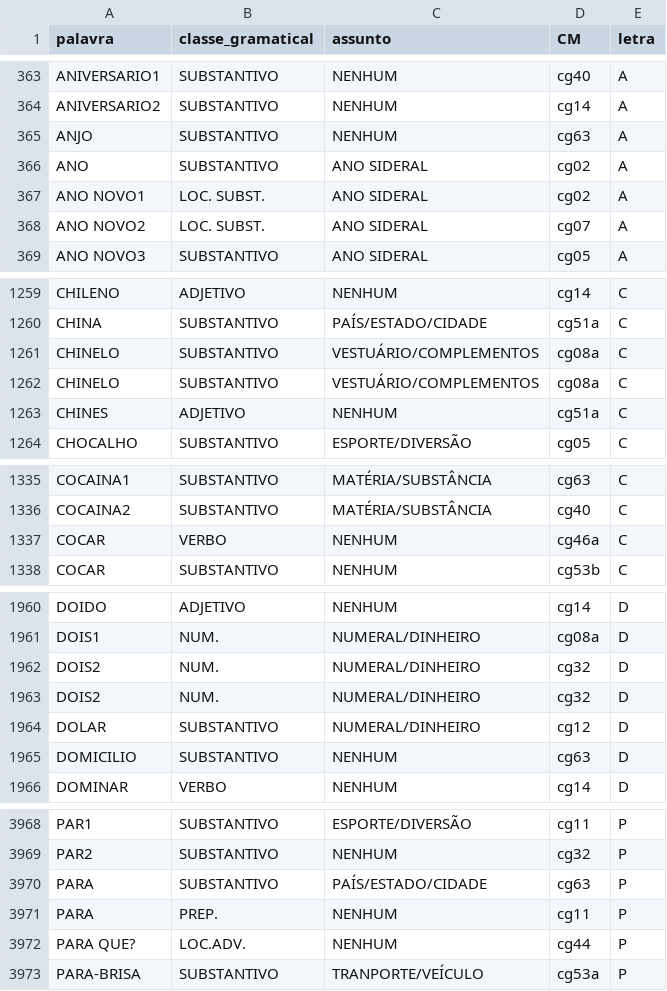
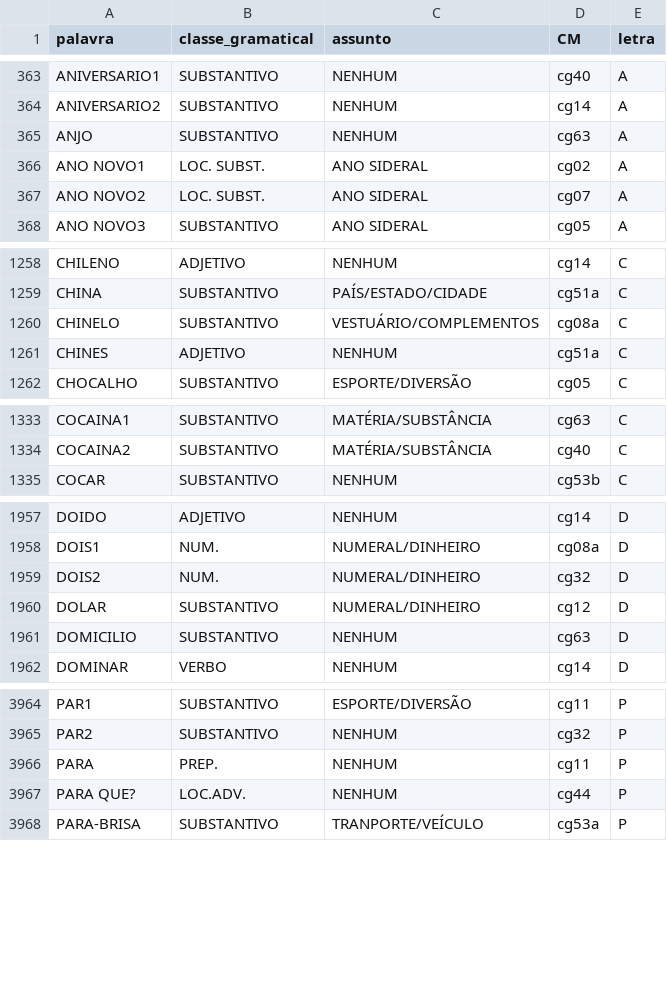
Before and after one commit to fabianaferreira/final-project-src, a CSV file: Vis/annotationsForVis.csv, drawn as a sheet; only a part is shown, gaps mark what is left out.

```diff
--- a/Vis/annotationsForVis.csv
+++ b/Vis/annotationsForVis.csv
@@ -365,3 +365,2 @@ ANIVERSARIO2,SUBSTANTIVO,NENHUM,cg14,A
 ANJO,SUBSTANTIVO,NENHUM,cg63,A
-ANO,SUBSTANTIVO,ANO SIDERAL,cg02,A
 ANO NOVO1,LOC. SUBST.,ANO SIDERAL,cg02,A
@@ -1261,3 +1260,2 @@ CHINA,SUBSTANTIVO,PAÍS/ESTADO/CIDADE,cg51a,C
 CHINELO,SUBSTANTIVO,VESTUÁRIO/COMPLEMENTOS,cg08a,C
-CHINELO,SUBSTANTIVO,VESTUÁRIO/COMPLEMENTOS,cg08a,C
 CHINES,ADJETIVO,NENHUM,cg51a,C
@@ -1336,3 +1334,2 @@ COCAINA1,SUBSTANTIVO,MATÉRIA/SUBSTÂNCIA,cg63,C
 COCAINA2,SUBSTANTIVO,MATÉRIA/SUBSTÂNCIA,cg40,C
-COCAR,VERBO,NENHUM,cg46a,C
 COCAR,SUBSTANTIVO,NENHUM,cg53b,C
@@ -1962,3 +1959,2 @@ DOIS1,NUM.,NUMERAL/DINHEIRO,cg08a,D
 DOIS2,NUM.,NUMERAL/DINHEIRO,cg32,D
-DOIS2,NUM.,NUMERAL/DINHEIRO,cg32,D
 DOLAR,SUBSTANTIVO,NUMERAL/DINHEIRO,cg12,D
@@ -3969,3 +3965,2 @@ PAR1,SUBSTANTIVO,ESPORTE/DIVERSÃO,cg11,P
 PAR2,SUBSTANTIVO,NENHUM,cg32,P
-PARA,SUBSTANTIVO,PAÍS/ESTADO/CIDADE,cg63,P
 PARA,PREP.,NENHUM,cg11,P
```
Also changed, not shown: 6 other files.
